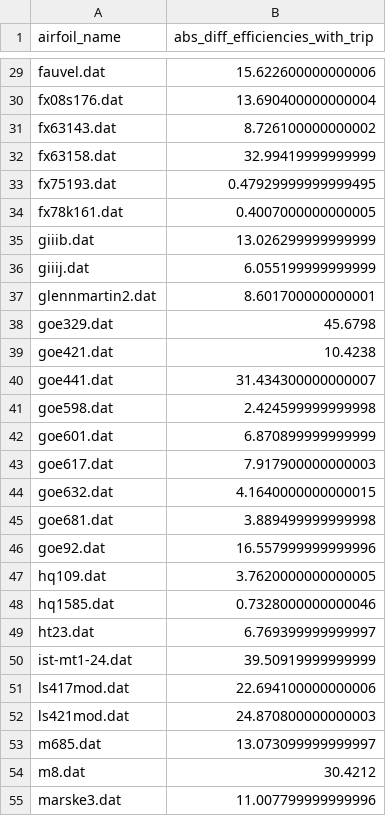
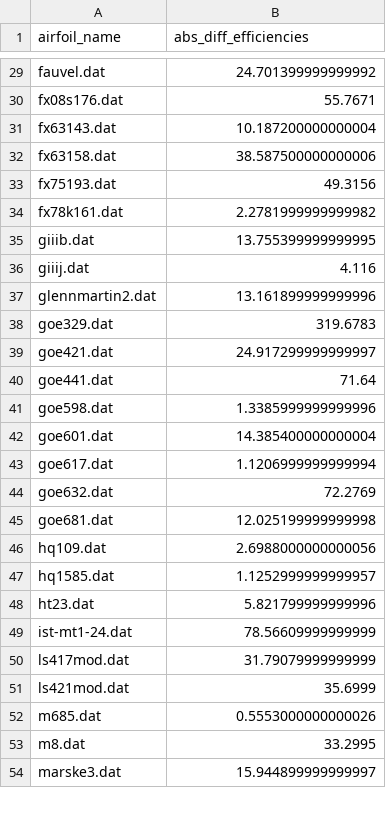
Before and after one commit to ledanielroman/AA2_ISAE, a CSV file: results_csv/differences.csv, drawn as a sheet; only a part is shown, gaps mark what is left out; removed rows and columns are numbered as before the commit, all else as after; the diff covers the shown part only; the diff names each change by its address in the sheet, - before the commit and + after, or states it on an @@ line.

```diff
--- a/results_csv/differences.csv
+++ b/results_csv/differences.csv
-B1: abs_diff_efficiencies_with_trip
+B1: abs_diff_efficiencies
-B29 (abs_diff_efficiencies): 15.622600000000006
+B29 (abs_diff_efficiencies): 24.701399999999992
-B30 (abs_diff_efficiencies): 13.690400000000004
+B30 (abs_diff_efficiencies): 55.7671
-B31 (abs_diff_efficiencies): 8.726100000000002
+B31 (abs_diff_efficiencies): 10.187200000000004
-B32 (abs_diff_efficiencies): 32.99419999999999
+B32 (abs_diff_efficiencies): 38.587500000000006
-B33 (abs_diff_efficiencies): 0.47929999999999495
+B33 (abs_diff_efficiencies): 49.3156
-B34 (abs_diff_efficiencies): 0.4007000000000005
+B34 (abs_diff_efficiencies): 2.2781999999999982
-B35 (abs_diff_efficiencies): 13.026299999999999
+B35 (abs_diff_efficiencies): 13.755399999999995
-B36 (abs_diff_efficiencies): 6.055199999999999
+B36 (abs_diff_efficiencies): 4.116
-B37 (abs_diff_efficiencies): 8.601700000000001
+B37 (abs_diff_efficiencies): 13.161899999999996
-B38 (abs_diff_efficiencies): 45.6798
+B38 (abs_diff_efficiencies): 319.6783
-B39 (abs_diff_efficiencies): 10.4238
+B39 (abs_diff_efficiencies): 24.917299999999997
-B40 (abs_diff_efficiencies): 31.434300000000007
+B40 (abs_diff_efficiencies): 71.64
-B41 (abs_diff_efficiencies): 2.424599999999998
+B41 (abs_diff_efficiencies): 1.3385999999999996
-B42 (abs_diff_efficiencies): 6.870899999999999
+B42 (abs_diff_efficiencies): 14.385400000000004
-B43 (abs_diff_efficiencies): 7.917900000000003
+B43 (abs_diff_efficiencies): 1.1206999999999994
-B44 (abs_diff_efficiencies): 4.1640000000000015
+B44 (abs_diff_efficiencies): 72.2769
-B45 (abs_diff_efficiencies): 3.889499999999998
+B45 (abs_diff_efficiencies): 12.025199999999998
-row 46: goe92.dat | 16.557999999999996
-B46 (abs_diff_efficiencies): 3.7620000000000005
+B46 (abs_diff_efficiencies): 2.6988000000000056
-B47 (abs_diff_efficiencies): 0.7328000000000046
+B47 (abs_diff_efficiencies): 1.1252999999999957
-B48 (abs_diff_efficiencies): 6.769399999999997
+B48 (abs_diff_efficiencies): 5.821799999999996
-B49 (abs_diff_efficiencies): 39.50919999999999
+B49 (abs_diff_efficiencies): 78.56609999999999
-B50 (abs_diff_efficiencies): 22.694100000000006
+B50 (abs_diff_efficiencies): 31.79079999999999
-B51 (abs_diff_efficiencies): 24.870800000000003
+B51 (abs_diff_efficiencies): 35.6999
-B52 (abs_diff_efficiencies): 13.073099999999997
+B52 (abs_diff_efficiencies): 0.5553000000000026
-B53 (abs_diff_efficiencies): 30.4212
+B53 (abs_diff_efficiencies): 33.2995
-B54 (abs_diff_efficiencies): 11.007799999999996
+B54 (abs_diff_efficiencies): 15.944899999999997
```
Also changed, not shown: 46 edited cells elsewhere in this file, results_csv/cm_list_all_airfoils.csv, results_csv/combined_airfoils.csv, 7 other files.
